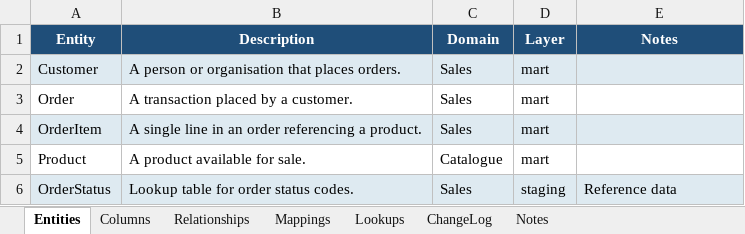
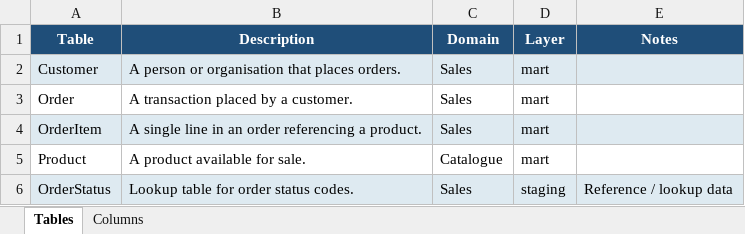
Before and after one commit to kolisachint/data_modelling, an Excel workbook: input/sample_data_model.xlsx, sheet Tables, drawn as a sheet; values as stored, in another font and other column widths than the file's, no borders; the diff names each change by its address in the sheet, - before the commit and + after, or states it on an @@ line.

```diff
--- a/input/sample_data_model.xlsx (sheet Tables)
+++ b/input/sample_data_model.xlsx (sheet Tables)
-sheet tab: Entities
+sheet tab: Tables
-sheet tab: Relationships
-sheet tab: Mappings
-sheet tab: Lookups
-sheet tab: ChangeLog
-sheet tab: Notes
-A1: Entity
+A1: Table
-E6 (Notes): Reference data
+E6 (Notes): Reference / lookup data
```
Also changed, not shown: sheet Columns, 25 other files.
